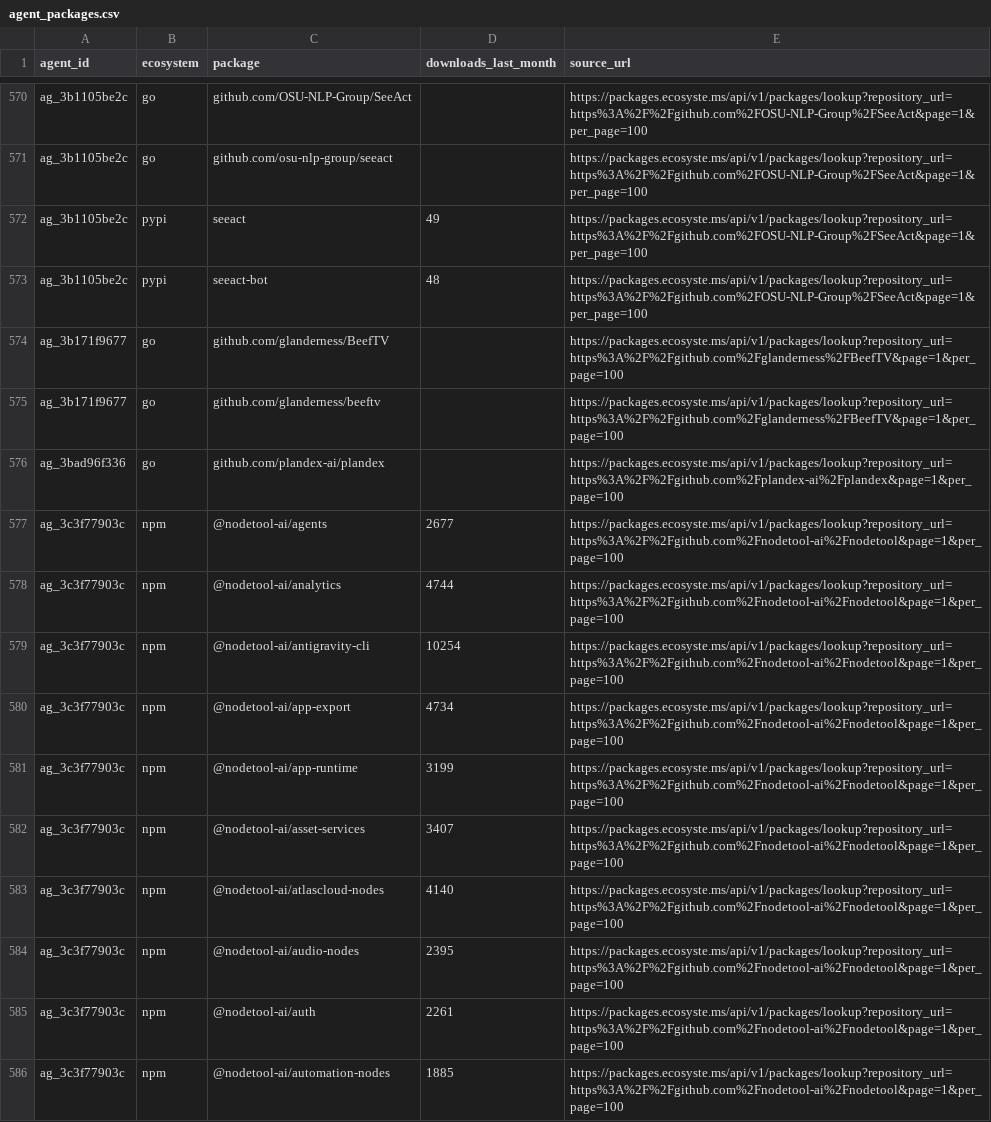
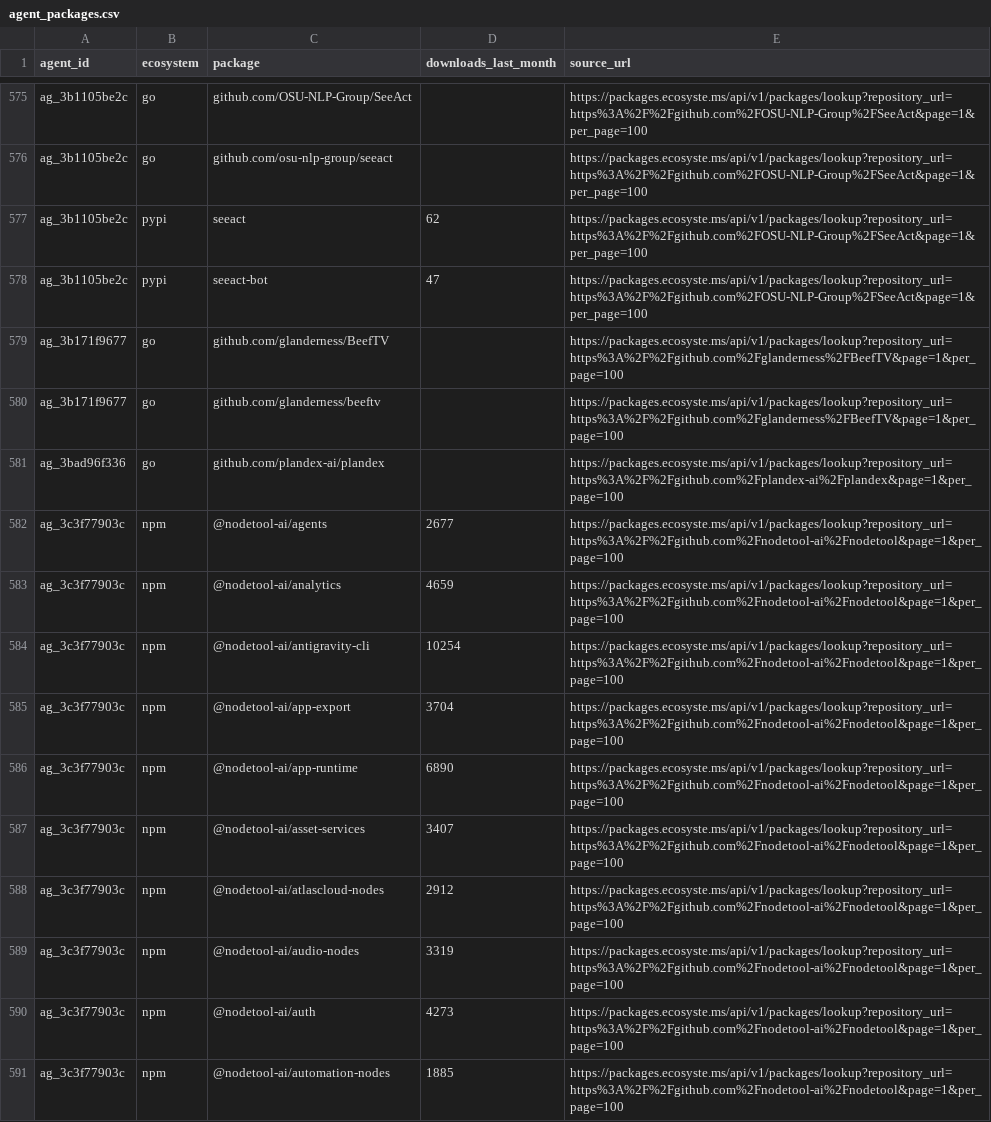
Before and after one commit to YasamanAnsari/agentarium, a CSV file: data/core/agent_packages.csv, drawn as a sheet; only a part is shown, gaps mark what is left out; the diff covers the shown part only.

```diff
--- a/data/core/agent_packages.csv
+++ b/data/core/agent_packages.csv
@@ -571,4 +576,4 @@ ag_3b1105be2c,go,github.com/OSU-NLP-Group/SeeAct,,https://packages.ecosyste.ms/a
 ag_3b1105be2c,go,github.com/osu-nlp-group/seeact,,https://packages.ecosyste.ms/api/v1/packages/lookup?repository_url=https%3A%2F%2Fgithub.com%2FOSU-NLP-Group%2FSeeAct&page=1&per_page=100
-ag_3b1105be2c,pypi,seeact,49,https://packages.ecosyste.ms/api/v1/packages/lookup?repository_url=https%3A%2F%2Fgithub.com%2FOSU-NLP-Group%2FSeeAct&page=1&per_page=100
-ag_3b1105be2c,pypi,seeact-bot,48,https://packages.ecosyste.ms/api/v1/packages/lookup?repository_url=https%3A%2F%2Fgithub.com%2FOSU-NLP-Group%2FSeeAct&page=1&per_page=100
+ag_3b1105be2c,pypi,seeact,62,https://packages.ecosyste.ms/api/v1/packages/lookup?repository_url=https%3A%2F%2Fgithub.com%2FOSU-NLP-Group%2FSeeAct&page=1&per_page=100
+ag_3b1105be2c,pypi,seeact-bot,47,https://packages.ecosyste.ms/api/v1/packages/lookup?repository_url=https%3A%2F%2Fgithub.com%2FOSU-NLP-Group%2FSeeAct&page=1&per_page=100
 ag_3b171f9677,go,github.com/glanderness/BeefTV,,https://packages.ecosyste.ms/api/v1/packages/lookup?repository_url=https%3A%2F%2Fgithub.com%2Fglanderness%2FBeefTV&page=1&per_page=100
@@ -577,10 +582,10 @@ ag_3bad96f336,go,github.com/plandex-ai/plandex,,https://packages.ecosyste.ms/api
 ag_3c3f77903c,npm,@nodetool-ai/agents,2677,https://packages.ecosyste.ms/api/v1/packages/lookup?repository_url=https%3A%2F%2Fgithub.com%2Fnodetool-ai%2Fnodetool&page=1&per_page=100
-ag_3c3f77903c,npm,@nodetool-ai/analytics,4744,https://packages.ecosyste.ms/api/v1/packages/lookup?repository_url=https%3A%2F%2Fgithub.com%2Fnodetool-ai%2Fnodetool&page=1&per_page=100
+ag_3c3f77903c,npm,@nodetool-ai/analytics,4659,https://packages.ecosyste.ms/api/v1/packages/lookup?repository_url=https%3A%2F%2Fgithub.com%2Fnodetool-ai%2Fnodetool&page=1&per_page=100
 ag_3c3f77903c,npm,@nodetool-ai/antigravity-cli,10254,https://packages.ecosyste.ms/api/v1/packages/lookup?repository_url=https%3A%2F%2Fgithub.com%2Fnodetool-ai%2Fnodetool&page=1&per_page=100
-ag_3c3f77903c,npm,@nodetool-ai/app-export,4734,https://packages.ecosyste.ms/api/v1/packages/lookup?repository_url=https%3A%2F%2Fgithub.com%2Fnodetool-ai%2Fnodetool&page=1&per_page=100
-ag_3c3f77903c,npm,@nodetool-ai/app-runtime,3199,https://packages.ecosyste.ms/api/v1/packages/lookup?repository_url=https%3A%2F%2Fgithub.com%2Fnodetool-ai%2Fnodetool&page=1&per_page=100
+ag_3c3f77903c,npm,@nodetool-ai/app-export,3704,https://packages.ecosyste.ms/api/v1/packages/lookup?repository_url=https%3A%2F%2Fgithub.com%2Fnodetool-ai%2Fnodetool&page=1&per_page=100
+ag_3c3f77903c,npm,@nodetool-ai/app-runtime,6890,https://packages.ecosyste.ms/api/v1/packages/lookup?repository_url=https%3A%2F%2Fgithub.com%2Fnodetool-ai%2Fnodetool&page=1&per_page=100
 ag_3c3f77903c,npm,@nodetool-ai/asset-services,3407,https://packages.ecosyste.ms/api/v1/packages/lookup?repository_url=https%3A%2F%2Fgithub.com%2Fnodetool-ai%2Fnodetool&page=1&per_page=100
-ag_3c3f77903c,npm,@nodetool-ai/atlascloud-nodes,4140,https://packages.ecosyste.ms/api/v1/packages/lookup?repository_url=https%3A%2F%2Fgithub.com%2Fnodetool-ai%2Fnodetool&page=1&per_page=100
-ag_3c3f77903c,npm,@nodetool-ai/audio-nodes,2395,https://packages.ecosyste.ms/api/v1/packages/lookup?repository_url=https%3A%2F%2Fgithub.com%2Fnodetool-ai%2Fnodetool&page=1&per_page=100
-ag_3c3f77903c,npm,@nodetool-ai/auth,2261,https://packages.ecosyste.ms/api/v1/packages/lookup?repository_url=https%3A%2F%2Fgithub.com%2Fnodetool-ai%2Fnodetool&page=1&per_page=100
+ag_3c3f77903c,npm,@nodetool-ai/atlascloud-nodes,2912,https://packages.ecosyste.ms/api/v1/packages/lookup?repository_url=https%3A%2F%2Fgithub.com%2Fnodetool-ai%2Fnodetool&page=1&per_page=100
+ag_3c3f77903c,npm,@nodetool-ai/audio-nodes,3319,https://packages.ecosyste.ms/api/v1/packages/lookup?repository_url=https%3A%2F%2Fgithub.com%2Fnodetool-ai%2Fnodetool&page=1&per_page=100
+ag_3c3f77903c,npm,@nodetool-ai/auth,4273,https://packages.ecosyste.ms/api/v1/packages/lookup?repository_url=https%3A%2F%2Fgithub.com%2Fnodetool-ai%2Fnodetool&page=1&per_page=100
 ag_3c3f77903c,npm,@nodetool-ai/automation-nodes,1885,https://packages.ecosyste.ms/api/v1/packages/lookup?repository_url=https%3A%2F%2Fgithub.com%2Fnodetool-ai%2Fnodetool&page=1&per_page=100
```
Also changed, not shown: 13 added rows, 5 removed rows and 102 edited cells elsewhere in this file, data/agent_declined.csv, data/core/agent_tasks.csv, 7 other files.
